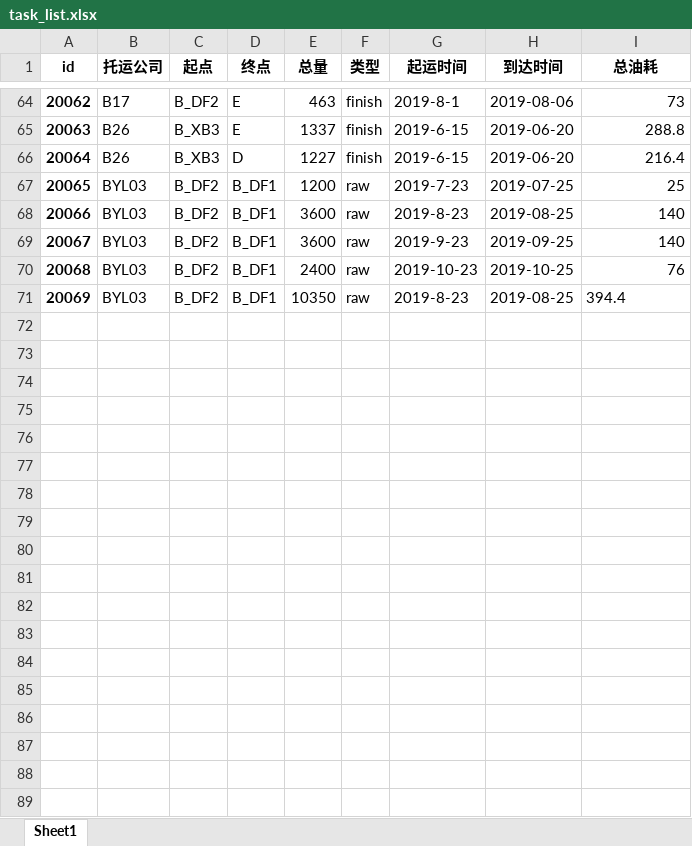
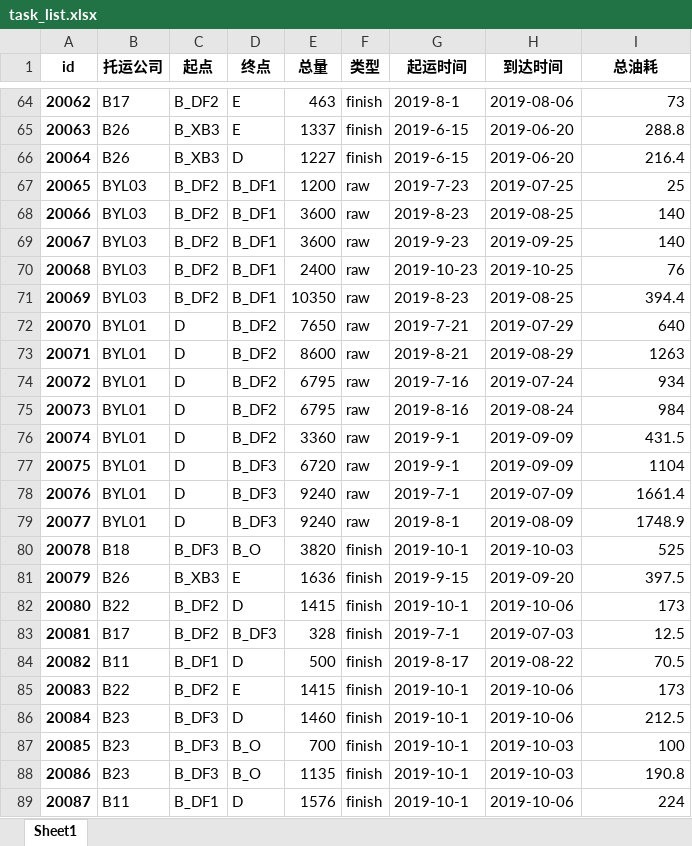
Before and after one commit to ZAchiever/-, an Excel workbook: storage/task_list.xlsx, sheet Sheet1, drawn as a sheet; only a part is shown, gaps mark what is left out; values as stored, in another font and other column widths than the file's, no borders; the diff covers the shown part only; the diff names each change by its address in the sheet, - before the commit and + after, or states it on an @@ line.

```diff
--- a/storage/task_list.xlsx (sheet Sheet1)
+++ b/storage/task_list.xlsx (sheet Sheet1)
-I71 alignment: left
+I71 alignment: right
+row 72: 20070 | BYL01 | D | B_DF2 | 7650 | raw | 2019-7-21 | 2019-07-29 | 640
+row 73: 20071 | BYL01 | D | B_DF2 | 8600 | raw | 2019-8-21 | 2019-08-29 | 1263
+row 74: 20072 | BYL01 | D | B_DF2 | 6795 | raw | 2019-7-16 | 2019-07-24 | 934
+row 75: 20073 | BYL01 | D | B_DF2 | 6795 | raw | 2019-8-16 | 2019-08-24 | 984
+row 76: 20074 | BYL01 | D | B_DF2 | 3360 | raw | 2019-9-1 | 2019-09-09 | 431.5
+row 77: 20075 | BYL01 | D | B_DF3 | 6720 | raw | 2019-9-1 | 2019-09-09 | 1104
+row 78: 20076 | BYL01 | D | B_DF3 | 9240 | raw | 2019-7-1 | 2019-07-09 | 1661.4
+row 79: 20077 | BYL01 | D | B_DF3 | 9240 | raw | 2019-8-1 | 2019-08-09 | 1748.9
+row 80: 20078 | B18 | B_DF3 | B_O | 3820 | finish | 2019-10-1 | 2019-10-03 | 525
+row 81: 20079 | B26 | B_XB3 | E | 1636 | finish | 2019-9-15 | 2019-09-20 | 397.5
+row 82: 20080 | B22 | B_DF2 | D | 1415 | finish | 2019-10-1 | 2019-10-06 | 173
+row 83: 20081 | B17 | B_DF2 | B_DF3 | 328 | finish | 2019-7-1 | 2019-07-03 | 12.5
+row 84: 20082 | B11 | B_DF1 | D | 500 | finish | 2019-8-17 | 2019-08-22 | 70.5
+row 85: 20083 | B22 | B_DF2 | E | 1415 | finish | 2019-10-1 | 2019-10-06 | 173
+row 86: 20084 | B23 | B_DF3 | D | 1460 | finish | 2019-10-1 | 2019-10-06 | 212.5
+row 87: 20085 | B23 | B_DF3 | B_O | 700 | finish | 2019-10-1 | 2019-10-03 | 100
+row 88: 20086 | B23 | B_DF3 | B_O | 1135 | finish | 2019-10-1 | 2019-10-03 | 190.8
+row 89: 20087 | B11 | B_DF1 | D | 1576 | finish | 2019-10-1 | 2019-10-06 | 224
```
Also changed, not shown: 15 added rows elsewhere in this sheet, storage/car_0.xlsx, storage/driver.xlsx, 12 other files.
